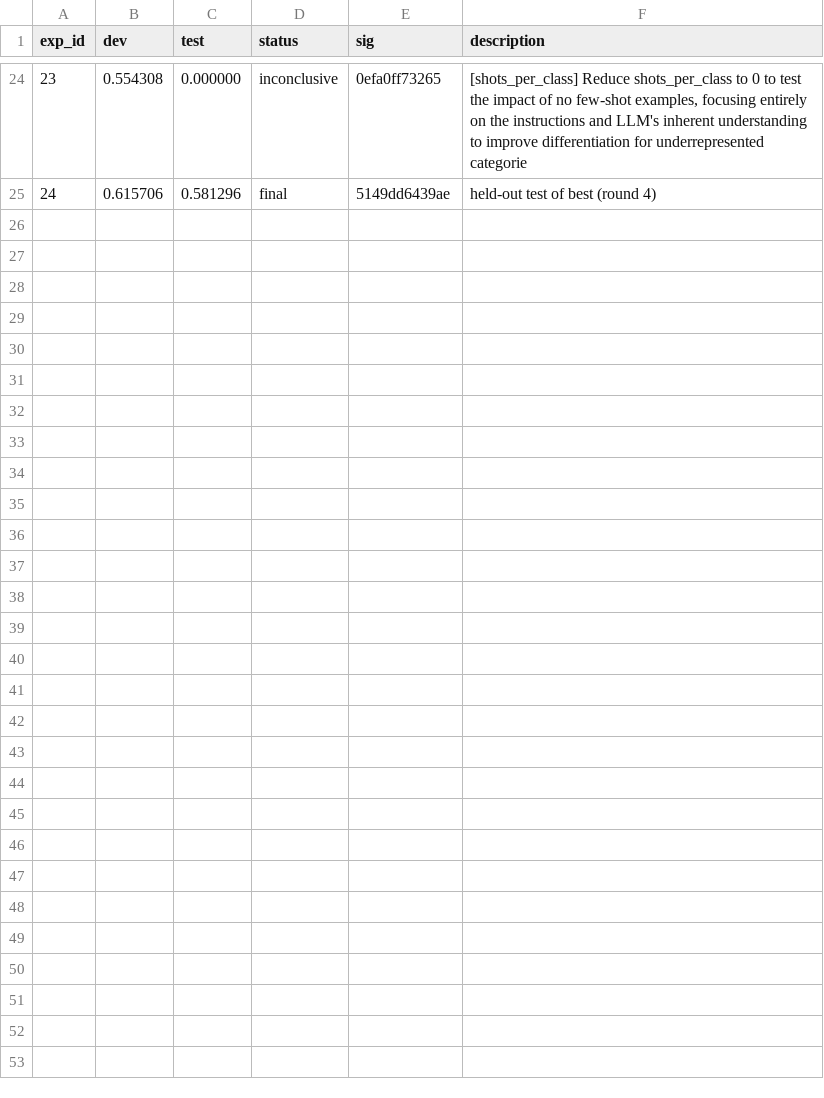
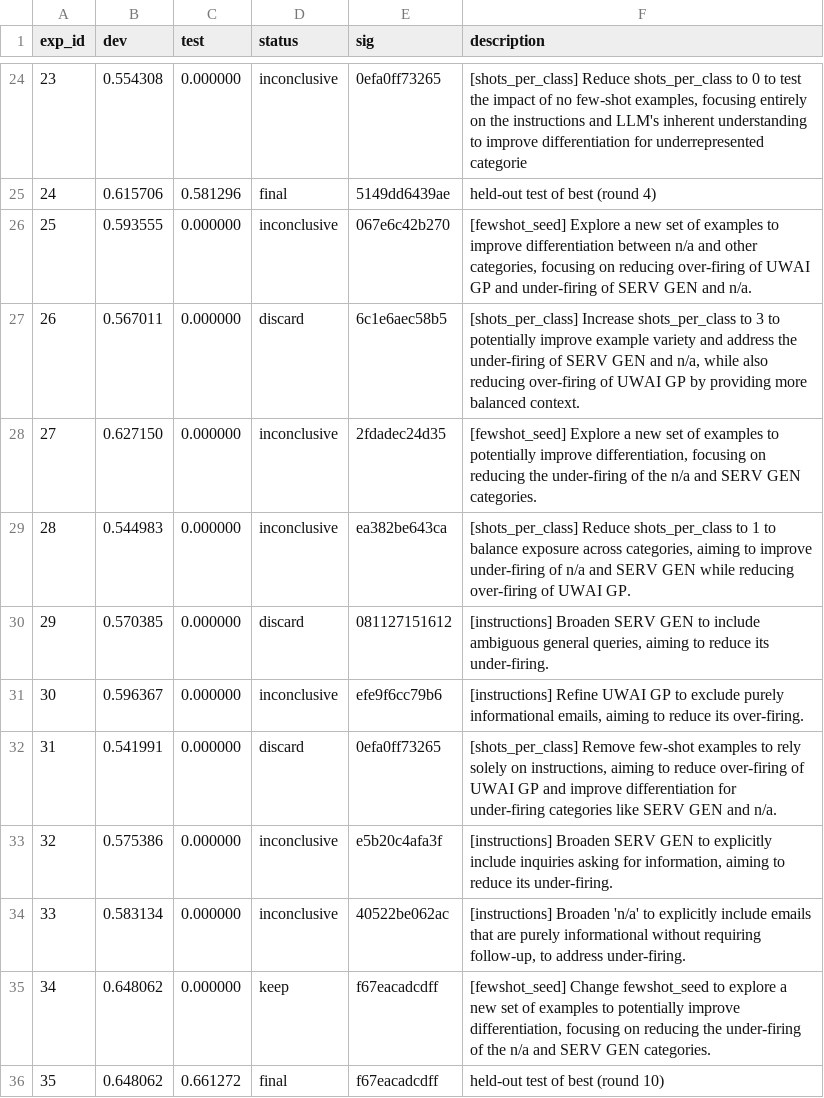
Before and after one commit to mattsullivan43/Life_AutoResearch_matthew.sullivan1-zurichna.com, a TSV file: runs/results_emails.tsv, drawn as a sheet; only a part is shown, gaps mark what is left out.

```diff
--- a/runs/results_emails.tsv
+++ b/runs/results_emails.tsv
@@ -25 +25,12 @@ exp_id	dev	test	status	sig	description
 24	0.615706	0.581296	final	5149dd6439ae	held-out test of best (round 4)
+25	0.593555	0.000000	inconclusive	067e6c42b270	[fewshot_seed] Explore a new set of examples to improve differentiation between n/a and other categories, focusing on reducing over-firing of UWAI GP and under-firing of SERV GEN and n/a.
+26	0.567011	0.000000	discard	6c1e6aec58b5	[shots_per_class] Increase shots_per_class to 3 to potentially improve example variety and address the under-firing of SERV GEN and n/a, while also reducing over-firing of UWAI GP by providing more balanced context.
+27	0.627150	0.000000	inconclusive	2fdadec24d35	[fewshot_seed] Explore a new set of examples to potentially improve differentiation, focusing on reducing the under-firing of the n/a and SERV GEN categories.
+28	0.544983	0.000000	inconclusive	ea382be643ca	[shots_per_class] Reduce shots_per_class to 1 to balance exposure across categories, aiming to improve under-firing of n/a and SERV GEN while reducing over-firing of UWAI GP.
+29	0.570385	0.000000	discard	081127151612	[instructions] Broaden SERV GEN to include ambiguous general queries, aiming to reduce its under-firing.
+30	0.596367	0.000000	inconclusive	efe9f6cc79b6	[instructions] Refine UWAI GP to exclude purely informational emails, aiming to reduce its over-firing.
+31	0.541991	0.000000	discard	0efa0ff73265	[shots_per_class] Remove few-shot examples to rely solely on instructions, aiming to reduce over-firing of UWAI GP and improve differentiation for under-firing categories like SERV GEN and n/a.
+32	0.575386	0.000000	inconclusive	e5b20c4afa3f	[instructions] Broaden SERV GEN to explicitly include inquiries asking for information, aiming to reduce its under-firing.
+33	0.583134	0.000000	inconclusive	40522be062ac	[instructions] Broaden 'n/a' to explicitly include emails that are purely informational without requiring follow-up, to address under-firing.
+34	0.648062	0.000000	keep	f67eacadcdff	[fewshot_seed] Change fewshot_seed to explore a new set of examples to potentially improve differentiation, focusing on reducing the under-firing of the n/a and SERV GEN categories.
+35	0.648062	0.661272	final	f67eacadcdff	held-out test of best (round 10)
```
Also changed, not shown: 2 other files.
